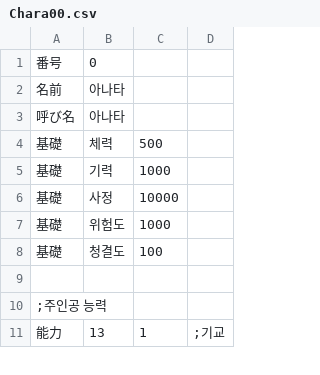
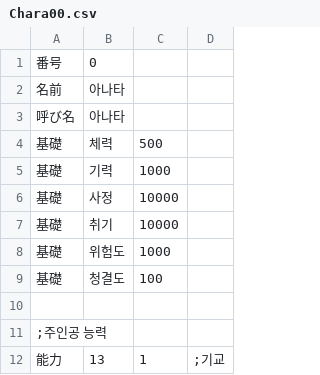
Before and after one commit to Code-AIchemist/Era_Alchemist, a CSV file: CSV/Chara00.csv, drawn as a sheet; only a part is shown; the diff names each change by its address in the sheet, - before the commit and + after, or states it on an @@ line.

```diff
--- a/CSV/Chara00.csv
+++ b/CSV/Chara00.csv
+row 7: 基礎 | 취기 | 10000
```
Also changed, not shown: CSV/Base.csv, CSV/CFLAG.csv, 19 other files.
